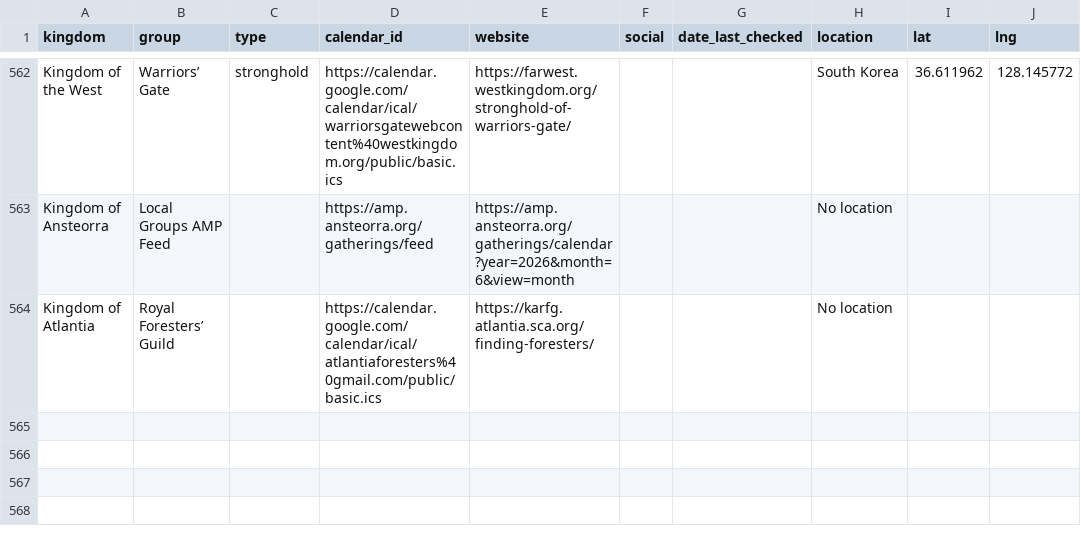
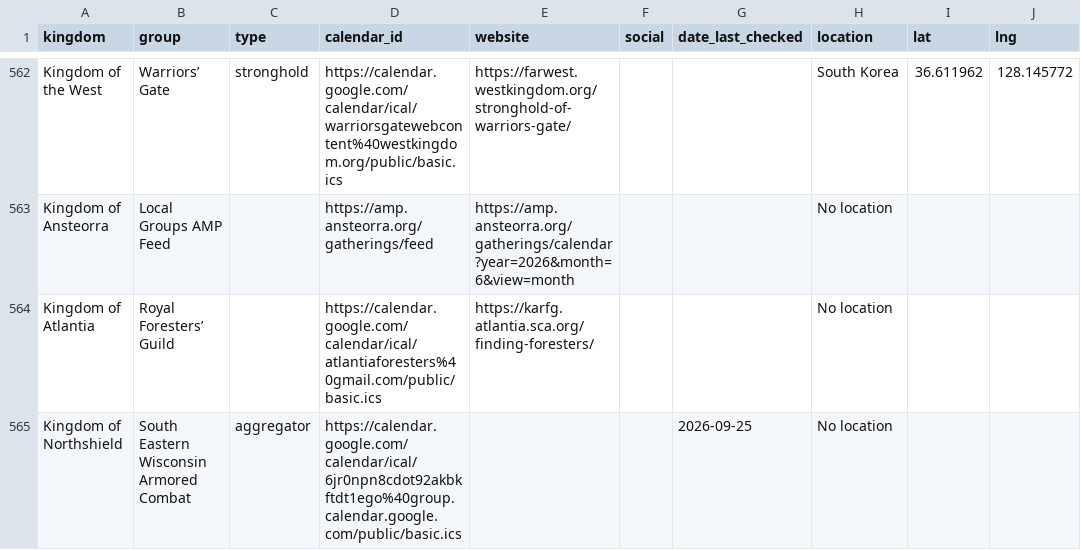
Before and after one commit to khs/scamap, a CSV file: locals.csv, drawn as a sheet; only a part is shown, gaps mark what is left out.

Commit message:
Private-address blocklist, aggregator calendars, cross-listed events in major filter
- private_addresses.csv + private_addresses.py: fingerprint-only blocklist
  (SHA-256 of the address's words, never the address). Matching events get
  the text replaced and a coarse public pin (clean step 6g, before geocoding);
  a final refresh step scrubs sca_events_clean.csv and every *_cache.json,
  keeping each cache's own JSON format. First entries: a Mukwonago practice
  site whose owner asked to be removed. Tests use a made-up address.
- locals.csv type "aggregator": events from a regional calendar are dropped
  when a group's own calendar already lists them (same day, similar title,
  compatible venue). Adds the South Eastern Wisconsin Armored Combat calendar
  (trial on live feeds: 19 of 28 events dropped as copies, 9 kept).
- location_corrections: Caer Anterth Mawr practice-site pin moved to the
  maintainer's public spot.
- index.html: the major-events toggle also includes events cross-listed on
  5+ calendars (shared crossListedGroups() with the big-pin renderer).

```diff
--- a/locals.csv
+++ b/locals.csv
@@ -564 +564,2 @@ Kingdom of Ansteorra,Local Groups AMP Feed,,https://amp.ansteorra.org/gatherings
 Kingdom of Atlantia,Royal Foresters’ Guild ,,https://calendar.google.com/calendar/ical/atlantiaforesters%40gmail.com/public/basic.ics,https://karfg.atlantia.sca.org/finding-foresters/,,,No location,,
+Kingdom of Northshield,South Eastern Wisconsin Armored Combat,aggregator,https://calendar.google.com/calendar/ical/6jr0npn8cdot92akbkftdt1ego%40group.calendar.google.com/public/basic.ics,,,2026-09-25,No location,,
```
Also changed, not shown: location_corrections.csv, sca_events_clean.csv, 13 other files.
